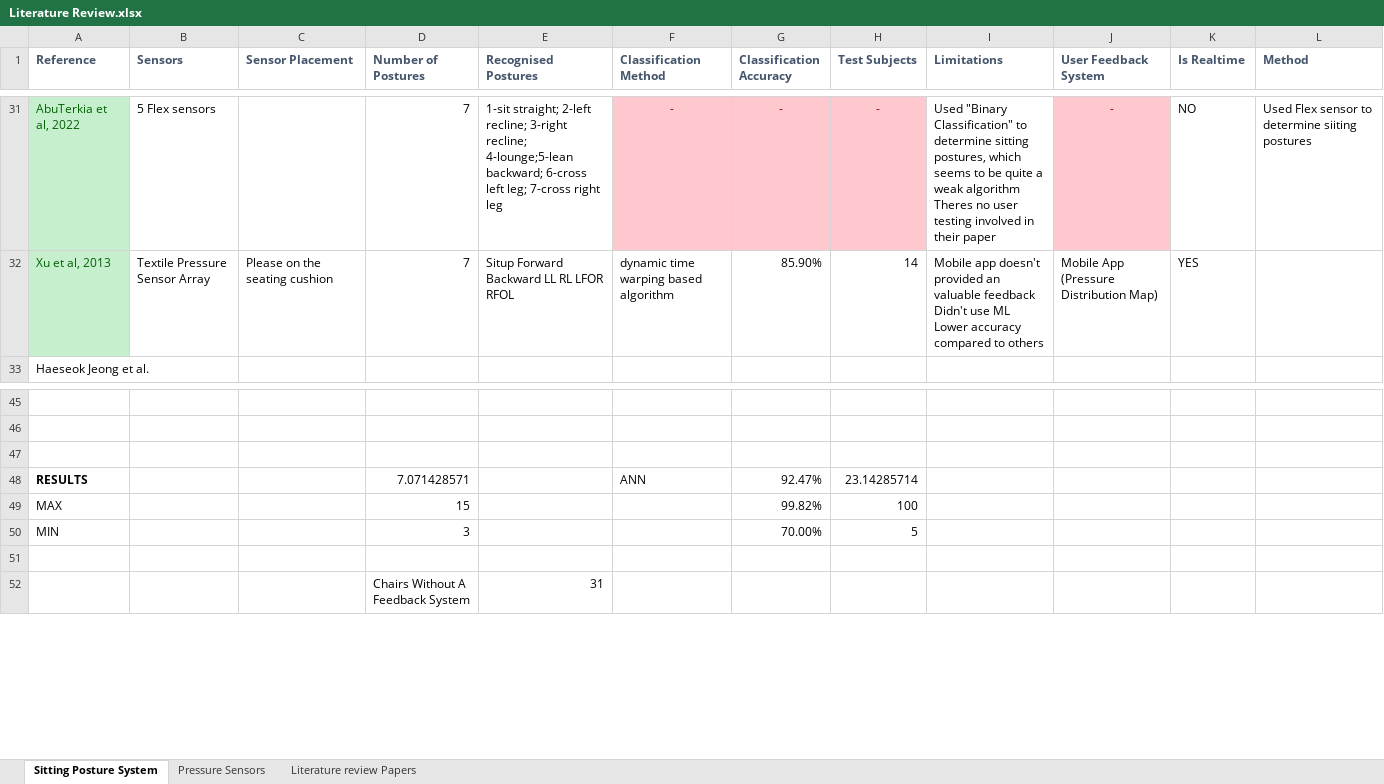
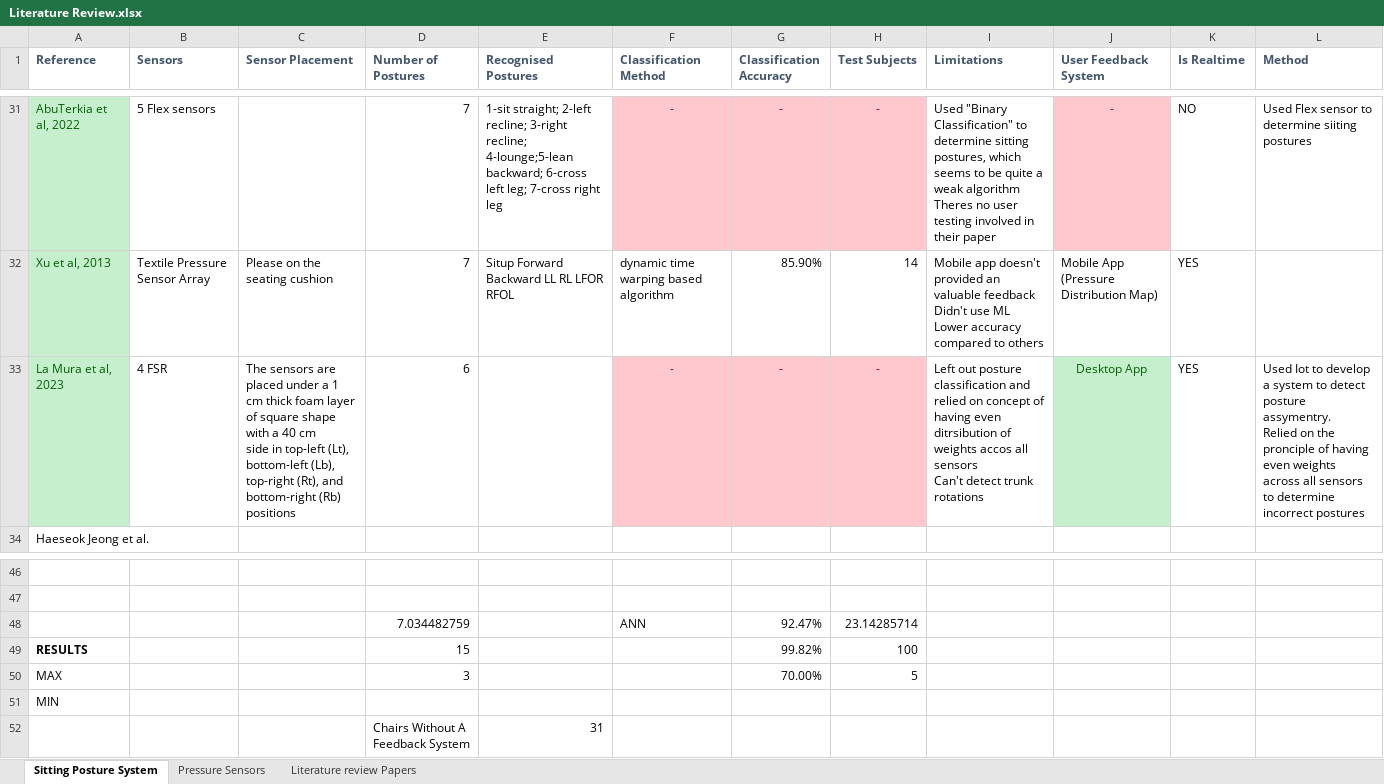
Before and after one commit to Olatokumbo/Research, an Excel workbook: Literature Review.xlsx, sheet Sitting Posture System, drawn as a sheet; only a part is shown, gaps mark what is left out; values as stored, in another font and other column widths than the file's, no borders; charts and pictures not drawn; removed rows and columns are numbered as before the commit, all else as after; ↵ is a line break in a cell; the diff names each change by its address in the sheet, - before the commit and + after, or states it on an @@ line.

```diff
--- a/Literature Review.xlsx (sheet Sitting Posture System)
+++ b/Literature Review.xlsx (sheet Sitting Posture System)
+row 33: La Mura et al, 2023 | 4 FSR | The sensors are placed under a 1 cm thick foam layer of square shape with a 40 cm ↵ side in top-left (Lt), bottom-left (Lb), top-right (Rt), and bottom-right (Rb) positions | 6 |  | - | - | - | Left out posture classification and relied on concept of having even ditrsibution of weights accos all sensors ↵ Can't detect trunk rotations | Desktop App | YES | Used Iot to develop a system to detect posture assymentry. ↵ Relied on the pronciple of having even weights across all sensors to determine incorrect postures
-row 47: (empty)
-A48 (Reference): RESULTS
+A48 (Reference): (empty)
-D48 (Number of Postures): 7.071428571
+D48 (Number of Postures): 7.034482759
-A49 (Reference): MAX
+A49 (Reference): RESULTS
-A49 bold: off
+A49 bold: on
-A50 (Reference): MIN
+A50 (Reference): MAX
-A51 (Reference): (empty)
+A51 (Reference): MIN
```
Also changed, not shown: formulas that keep their value, 3 other files.
